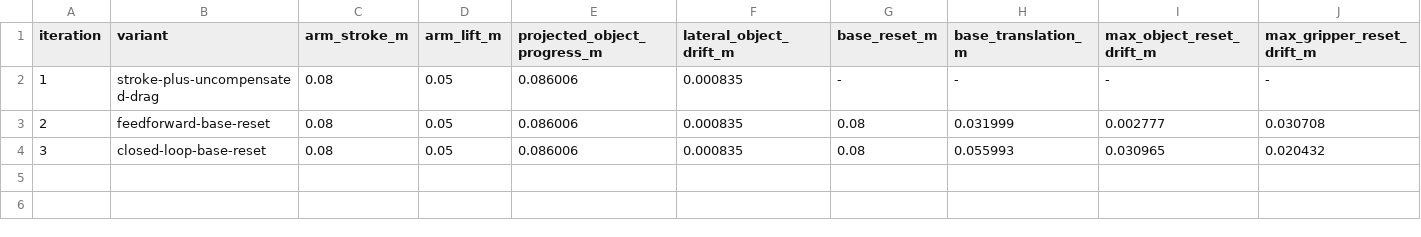
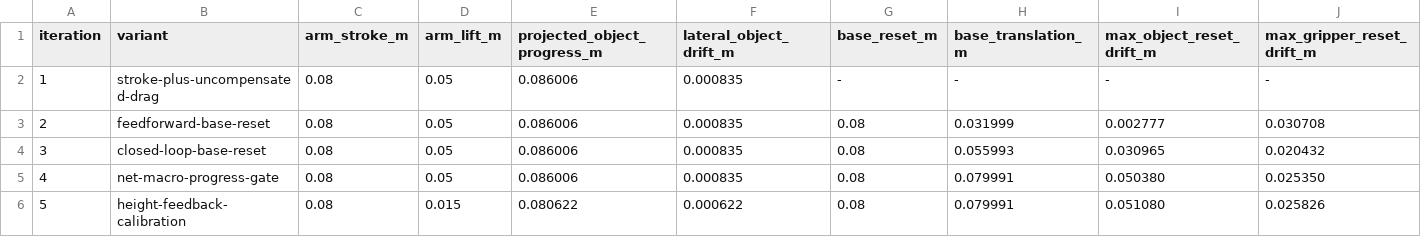
Before and after one commit to wp-a/jciiot-2026-workspace, a TSV file: autoresearch/classic-260729-inchworm-transport/results.tsv, drawn as a sheet; only a part is shown; rows hold the shown columns only; the diff names each change by its address in the sheet, - before the commit and + after, or states it on an @@ line.

Commit message:
feat: repeat physical inchworm transport

```diff
--- a/autoresearch/classic-260729-inchworm-transport/results.tsv
+++ b/autoresearch/classic-260729-inchworm-transport/results.tsv
+row 5: 4 | net-macro-progress-gate | 0.08 | 0.05 | 0.086006 | 0.000835 | 0.08 | 0.079991 | 0.050380 | 0.025350
+row 6: 5 | height-feedback-calibration | 0.08 | 0.015 | 0.080622 | 0.000622 | 0.08 | 0.079991 | 0.051080 | 0.025826
```
Also changed, not shown: 4 other files.
